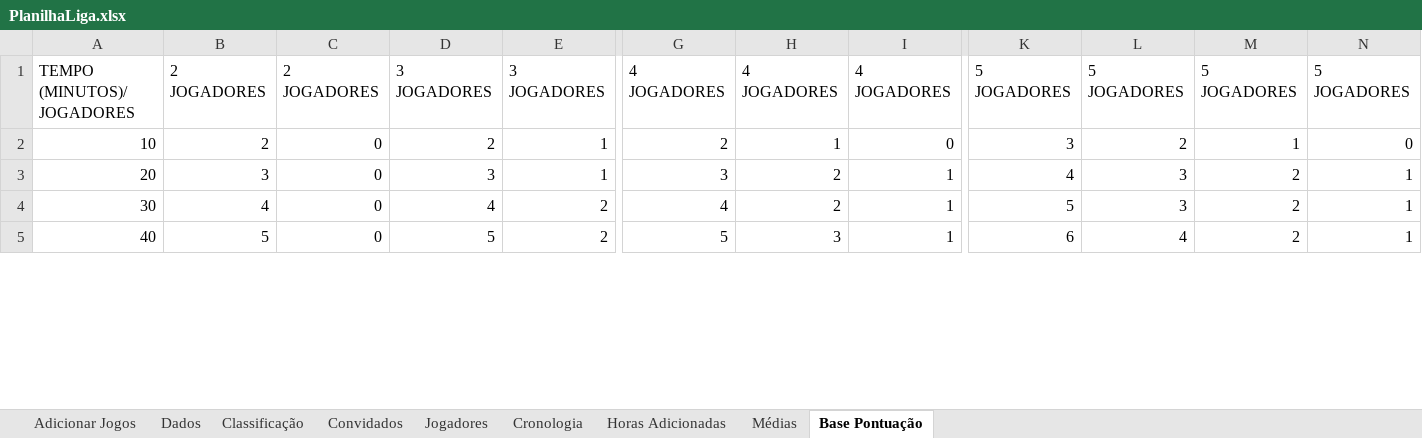
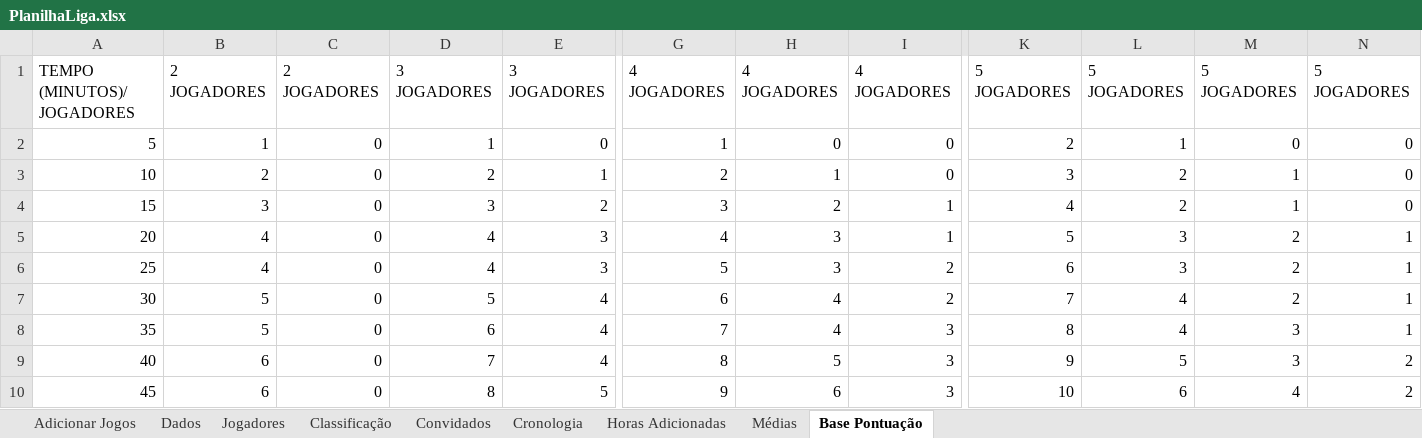
Before and after one commit to andreynavaronne/MacroLiga, an Excel workbook: PlanilhaLiga.xlsx, sheet Base Pontuação, drawn as a sheet; only a part is shown, gaps mark what is left out; values as stored, in another font and other column widths than the file's, no cell formats; charts and pictures not drawn; addresses are those after the commit; rows hold the shown columns only; the diff covers the shown part only; the diff names each change by its address in the sheet, - before the commit and + after, or states it on an @@ line.

Commit message:
Planilha atualizada.
Novas pontuações e intervalos de tempo. Nova aba para acompanhamento das médias.

```diff
--- a/PlanilhaLiga.xlsx (sheet Base Pontuação)
+++ b/PlanilhaLiga.xlsx (sheet Base Pontuação)
@@ sheet tab order changed: Adicionar Jogos | Dados | Jogadores | Classificação | Convidados | Cronologia | Horas Adicionadas | Médias | Base Pontuação @@
+row 2: 5 | 1 | 0 | 1 | 0 | 1 | 0 | 0 | 2 | 1 | 0 | 0
+row 4: 15 | 3 | 0 | 3 | 2 | 3 | 2 | 1 | 4 | 2 | 1 | 0
-B5: 3
+B5: 4
-D5: 3
+D5: 4
-E5: 1
+E5: 3
-G5: 3
+G5: 4
-H5: 2
+H5: 3
-K5: 4
+K5: 5
+row 6: 25 | 4 | 0 | 4 | 3 | 5 | 3 | 2 | 6 | 3 | 2 | 1
-B7: 4
+B7: 5
-D7: 4
+D7: 5
-E7: 2
+E7: 4
-G7: 4
+G7: 6
-H7: 2
+H7: 4
-I7: 1
+I7: 2
-K7: 5
+K7: 7
-L7: 3
+L7: 4
+row 8: 35 | 5 | 0 | 6 | 4 | 7 | 4 | 3 | 8 | 4 | 3 | 1
-B9: 5
+B9: 6
-D9: 5
+D9: 7
-E9: 2
+E9: 4
-G9: 5
+G9: 8
-H9: 3
+H9: 5
-I9: 1
+I9: 3
-K9: 6
+K9: 9
-L9: 4
+L9: 5
-M9: 2
+M9: 3
-N9: 1
+N9: 2
+row 10: 45 | 6 | 0 | 8 | 5 | 9 | 6 | 3 | 10 | 6 | 4 | 2
```
Also changed, not shown: 19 added rows and 274 edited cells elsewhere in this sheet, sheet Dados, sheet Jogadores, sheet Classificação, sheet Cronologia, sheet Médias, sheet Horas Adicionadas, cell formats, formulas that keep their value, hidden cells, charts or pictures.
